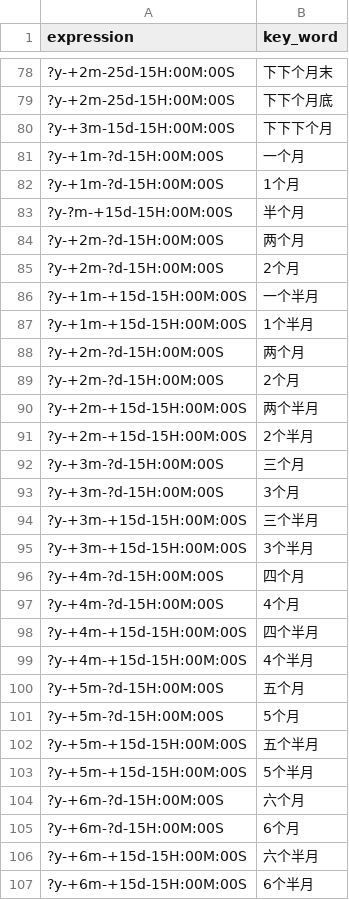
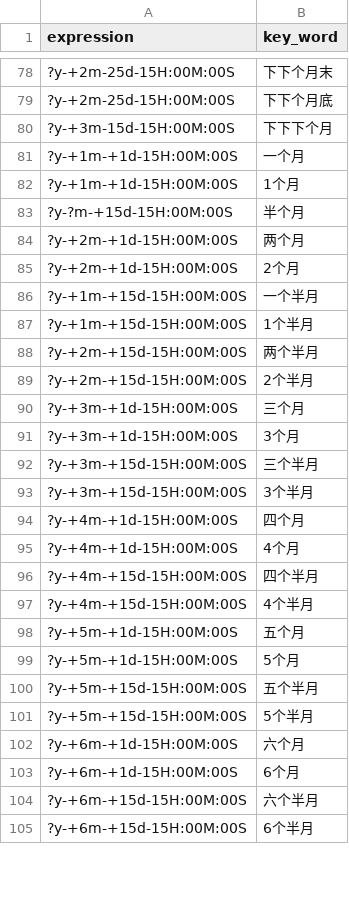
Before and after one commit to TSLNIHAOGIT/Chatbot1.0_ss, a CSV file: classifier/models/time_pattern/mapping.csv, drawn as a sheet; only a part is shown, gaps mark what is left out; the diff covers the shown part only.

Commit message:
train with new data

```diff
--- a/classifier/models/time_pattern/mapping.csv
+++ b/classifier/models/time_pattern/mapping.csv
@@ -80,27 +80,25 @@ expression,key_word
 ?y-+3m-15d-15H:00M:00S,下下下个月
-?y-+1m-?d-15H:00M:00S,一个月
-?y-+1m-?d-15H:00M:00S,1个月
+?y-+1m-+1d-15H:00M:00S,一个月
+?y-+1m-+1d-15H:00M:00S,1个月
 ?y-?m-+15d-15H:00M:00S,半个月
-?y-+2m-?d-15H:00M:00S,两个月
-?y-+2m-?d-15H:00M:00S,2个月
+?y-+2m-+1d-15H:00M:00S,两个月
+?y-+2m-+1d-15H:00M:00S,2个月
 ?y-+1m-+15d-15H:00M:00S,一个半月
 ?y-+1m-+15d-15H:00M:00S,1个半月
-?y-+2m-?d-15H:00M:00S,两个月
-?y-+2m-?d-15H:00M:00S,2个月
 ?y-+2m-+15d-15H:00M:00S,两个半月
 ?y-+2m-+15d-15H:00M:00S,2个半月
-?y-+3m-?d-15H:00M:00S,三个月
-?y-+3m-?d-15H:00M:00S,3个月
+?y-+3m-+1d-15H:00M:00S,三个月
+?y-+3m-+1d-15H:00M:00S,3个月
 ?y-+3m-+15d-15H:00M:00S,三个半月
 ?y-+3m-+15d-15H:00M:00S,3个半月
-?y-+4m-?d-15H:00M:00S,四个月
-?y-+4m-?d-15H:00M:00S,4个月
+?y-+4m-+1d-15H:00M:00S,四个月
+?y-+4m-+1d-15H:00M:00S,4个月
 ?y-+4m-+15d-15H:00M:00S,四个半月
 ?y-+4m-+15d-15H:00M:00S,4个半月
-?y-+5m-?d-15H:00M:00S,五个月
-?y-+5m-?d-15H:00M:00S,5个月
+?y-+5m-+1d-15H:00M:00S,五个月
+?y-+5m-+1d-15H:00M:00S,5个月
 ?y-+5m-+15d-15H:00M:00S,五个半月
 ?y-+5m-+15d-15H:00M:00S,5个半月
-?y-+6m-?d-15H:00M:00S,六个月
-?y-+6m-?d-15H:00M:00S,6个月
+?y-+6m-+1d-15H:00M:00S,六个月
+?y-+6m-+1d-15H:00M:00S,6个月
 ?y-+6m-+15d-15H:00M:00S,六个半月
```
Also changed, not shown: 8 edited cells elsewhere in this file, 58 other files.
